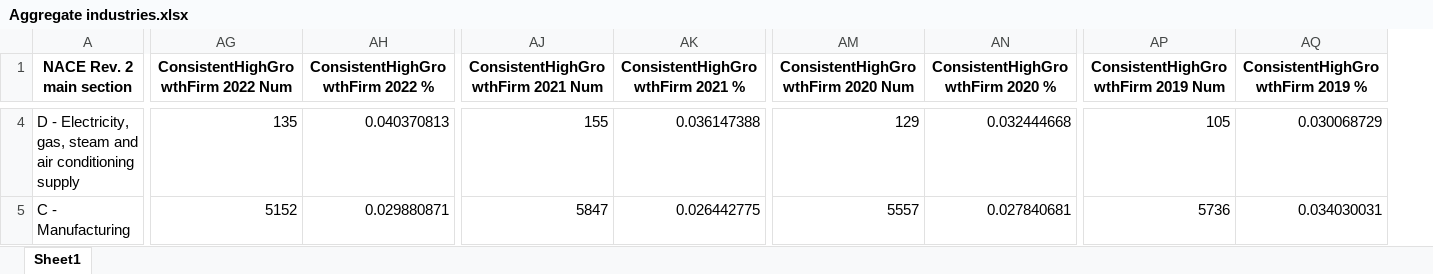
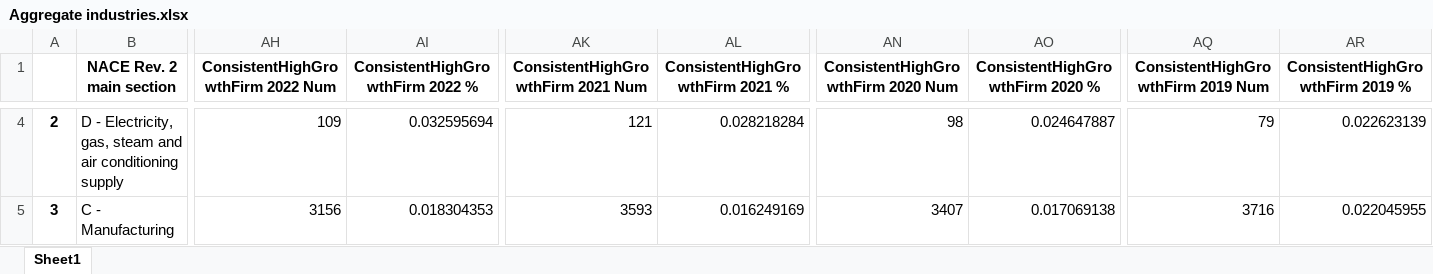
Before and after one commit to DriesFaems/benchmark2024_industries, an Excel workbook: Aggregate industries.xlsx, sheet Sheet1, drawn as a sheet; only a part is shown, gaps mark what is left out; values as stored, in another font and other column widths than the file's, no borders; table styles not drawn; addresses are those after the commit; the diff covers the shown part only; the diff names each change by its address in the sheet, - before the commit and + after, or states it on an @@ line.

```diff
--- a/Aggregate industries.xlsx (sheet Sheet1)
+++ b/Aggregate industries.xlsx (sheet Sheet1)
+column A, rows 4-5: 2 | 3
-AH4: 135
+AH4: 109
-AI4 (ConsistentHighGrowthFirm 2022 %): 0.040370813
+AI4 (ConsistentHighGrowthFirm 2022 %): 0.032595694
-AK4: 155
+AK4: 121
-AL4 (ConsistentHighGrowthFirm 2021 %): 0.036147388
+AL4 (ConsistentHighGrowthFirm 2021 %): 0.028218284
-AN4: 129
+AN4: 98
-AO4 (ConsistentHighGrowthFirm 2020 %): 0.032444668
+AO4 (ConsistentHighGrowthFirm 2020 %): 0.024647887
-AQ4: 105
+AQ4: 79
-AR4 (ConsistentHighGrowthFirm 2019 %): 0.030068729
+AR4 (ConsistentHighGrowthFirm 2019 %): 0.022623139
-AH5: 5152
+AH5: 3156
-AI5 (ConsistentHighGrowthFirm 2022 %): 0.029880871
+AI5 (ConsistentHighGrowthFirm 2022 %): 0.018304353
-AK5: 5847
+AK5: 3593
-AL5 (ConsistentHighGrowthFirm 2021 %): 0.026442775
+AL5 (ConsistentHighGrowthFirm 2021 %): 0.016249169
-AN5: 5557
+AN5: 3407
-AO5 (ConsistentHighGrowthFirm 2020 %): 0.027840681
+AO5 (ConsistentHighGrowthFirm 2020 %): 0.017069138
-AQ5: 5736
+AQ5: 3716
-AR5 (ConsistentHighGrowthFirm 2019 %): 0.034030031
+AR5 (ConsistentHighGrowthFirm 2019 %): 0.022045955
```
Also changed, not shown: 1 added row and 1569 edited cells elsewhere in this sheet, 1 other file.
